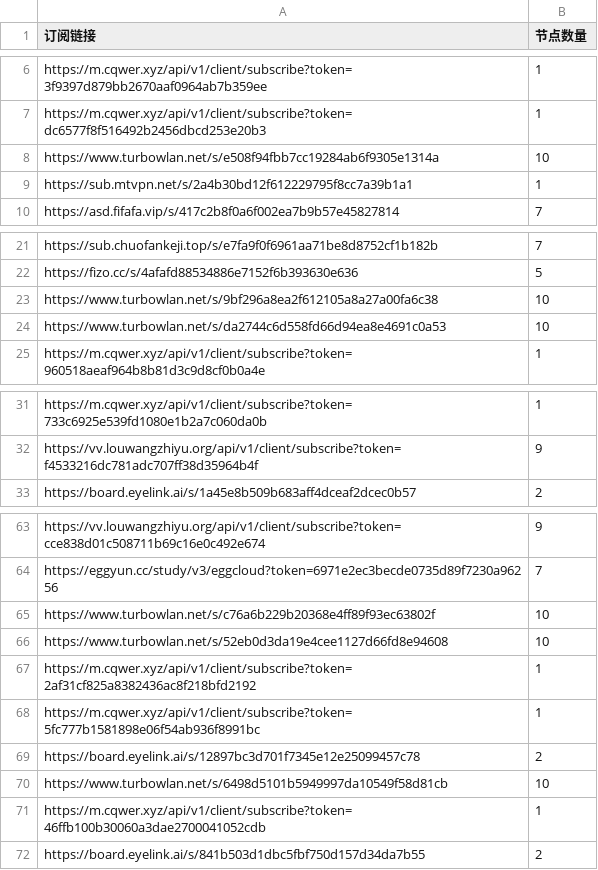
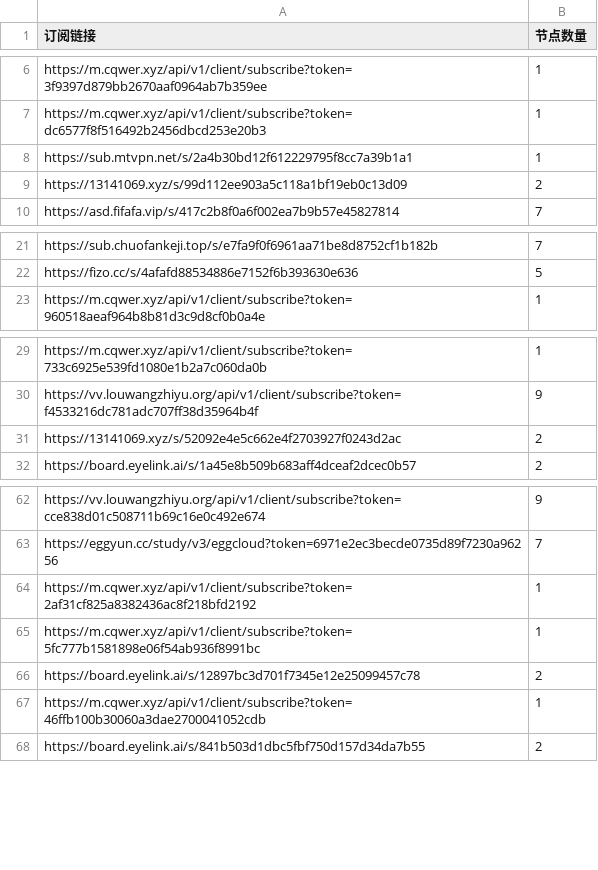
Before and after one commit to ipenwrt/Sub-Parser, a CSV file: sub_parser.csv, drawn as a sheet; only a part is shown, gaps mark what is left out.

```diff
--- a/sub_parser.csv
+++ b/sub_parser.csv
@@ -7,4 +7,4 @@ https://m.cqwer.xyz/api/v1/client/subscribe?token=3f9397d879bb2670aaf0964ab7b359
 https://m.cqwer.xyz/api/v1/client/subscribe?token=dc6577f8f516492b2456dbcd253e20b3,1
-https://www.turbowlan.net/s/e508f94fbb7cc19284ab6f9305e1314a,10
 https://sub.mtvpn.net/s/2a4b30bd12f612229795f8cc7a39b1a1,1
+https://13141069.xyz/s/99d112ee903a5c118a1bf19eb0c13d09,2
 https://asd.fifafa.vip/s/417c2b8f0a6f002ea7b9b57e45827814,7
@@ -22,4 +22,2 @@ https://sub.chuofankeji.top/s/e7fa9f0f6961aa71be8d8752cf1b182b,7
 https://fizo.cc/s/4afafd88534886e7152f6b393630e636,5
-https://www.turbowlan.net/s/9bf296a8ea2f612105a8a27a00fa6c38,10
-https://www.turbowlan.net/s/da2744c6d558fd66d94ea8e4691c0a53,10
 https://m.cqwer.xyz/api/v1/client/subscribe?token=960518aeaf964b8b81d3c9d8cf0b0a4e,1
@@ -32,2 +30,3 @@ https://m.cqwer.xyz/api/v1/client/subscribe?token=733c6925e539fd1080e1b2a7c060da
 https://vv.louwangzhiyu.org/api/v1/client/subscribe?token=f4533216dc781adc707ff38d35964b4f,9
+https://13141069.xyz/s/52092e4e5c662e4f2703927f0243d2ac,2
 https://board.eyelink.ai/s/1a45e8b509b683aff4dceaf2dcec0b57,2
@@ -64,4 +63,2 @@ https://vv.louwangzhiyu.org/api/v1/client/subscribe?token=cce838d01c508711b69c16
 https://eggyun.cc/study/v3/eggcloud?token=6971e2ec3becde0735d89f7230a96256,7
-https://www.turbowlan.net/s/c76a6b229b20368e4ff89f93ec63802f,10
-https://www.turbowlan.net/s/52eb0d3da19e4cee1127d66fd8e94608,10
 https://m.cqwer.xyz/api/v1/client/subscribe?token=2af31cf825a8382436ac8f218bfd2192,1
@@ -69,3 +66,2 @@ https://m.cqwer.xyz/api/v1/client/subscribe?token=5fc777b1581898e06f54ab936f8991
 https://board.eyelink.ai/s/12897bc3d701f7345e12e25099457c78,2
-https://www.turbowlan.net/s/6498d5101b5949997da10549f58d81cb,10
 https://m.cqwer.xyz/api/v1/client/subscribe?token=46ffb100b30060a3dae2700041052cdb,1
```
Also changed, not shown: 3 other files.
